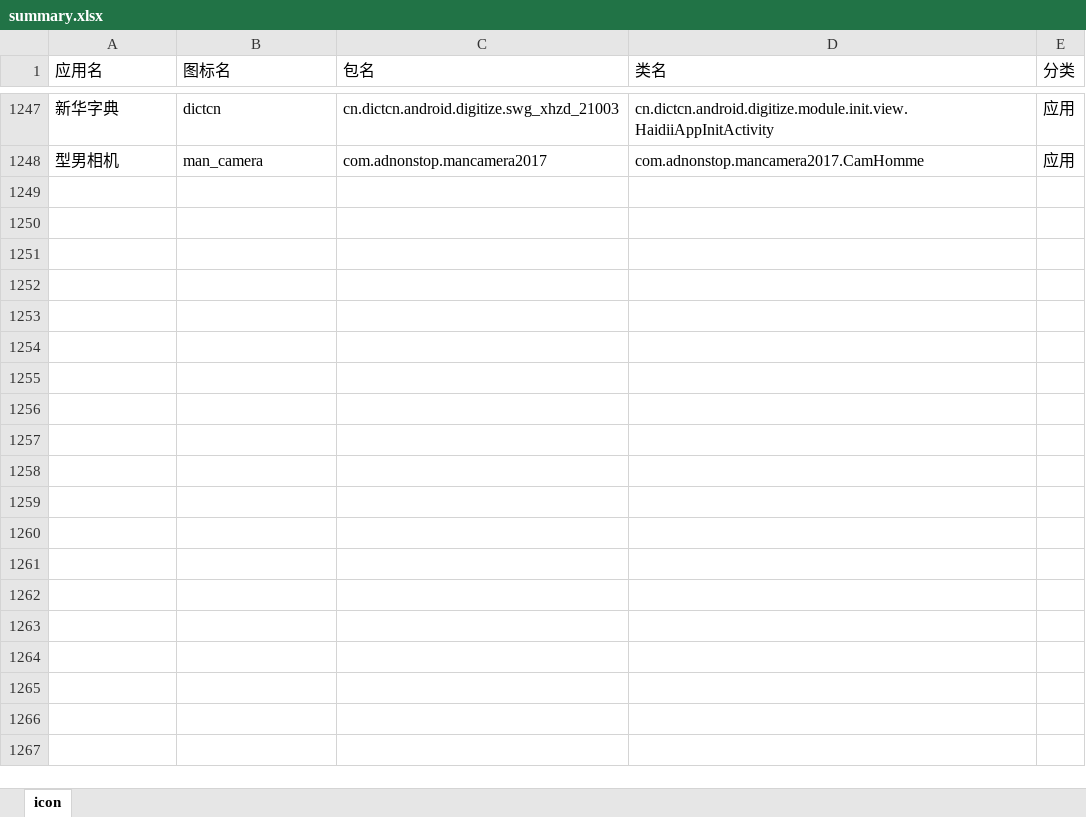
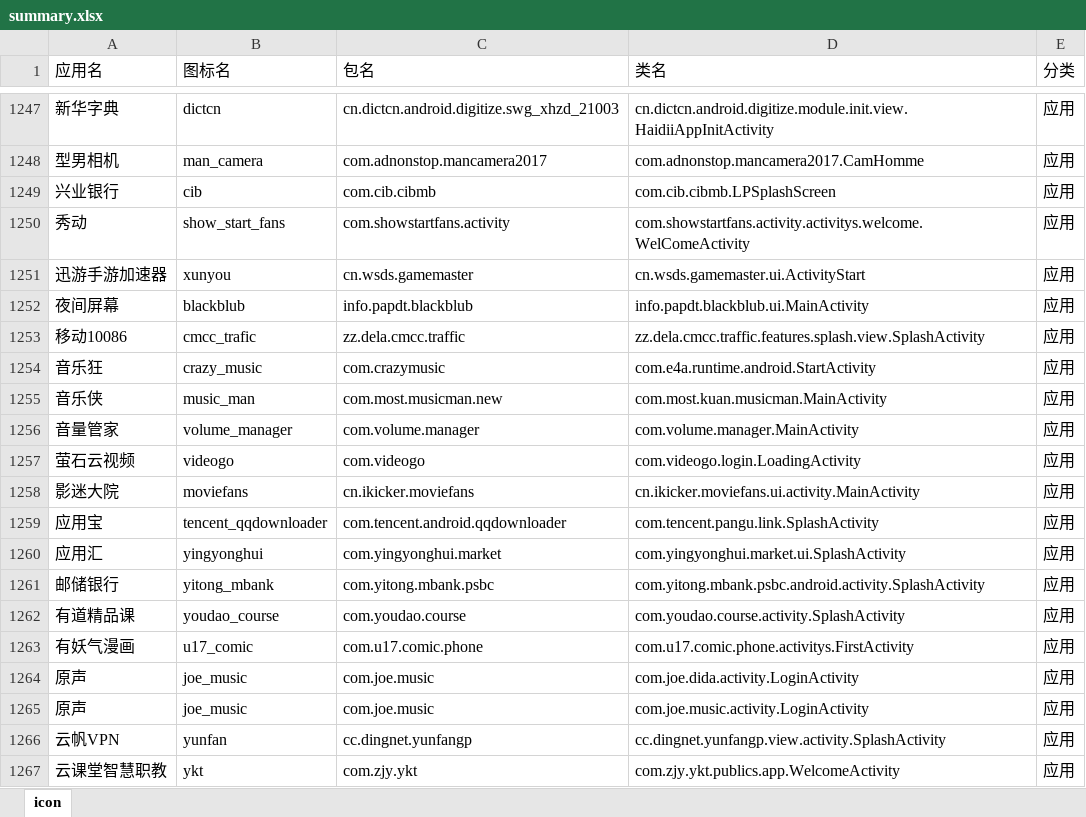
Before and after one commit to cjycsm/mistiness-iconpack, an Excel workbook: summary.xlsx, sheet icon, drawn as a sheet; only a part is shown, gaps mark what is left out; values as stored, in another font and other column widths than the file's, no borders; the diff covers the shown part only; the diff names each change by its address in the sheet, - before the commit and + after, or states it on an @@ line.

```diff
--- a/summary.xlsx (sheet icon)
+++ b/summary.xlsx (sheet icon)
+row 1249: 兴业银行 | cib | com.cib.cibmb | com.cib.cibmb.LPSplashScreen | 应用
+row 1250: 秀动 | show_start_fans | com.showstartfans.activity | com.showstartfans.activity.activitys.welcome.WelComeActivity | 应用
+row 1251: 迅游手游加速器 | xunyou | cn.wsds.gamemaster | cn.wsds.gamemaster.ui.ActivityStart | 应用
+row 1252: 夜间屏幕 | blackblub | info.papdt.blackblub | info.papdt.blackblub.ui.MainActivity | 应用
+row 1253: 移动10086 | cmcc_trafic | zz.dela.cmcc.traffic | zz.dela.cmcc.traffic.features.splash.view.SplashActivity | 应用
+row 1254: 音乐狂 | crazy_music | com.crazymusic | com.e4a.runtime.android.StartActivity | 应用
+row 1255: 音乐侠 | music_man | com.most.musicman.new | com.most.kuan.musicman.MainActivity | 应用
+row 1256: 音量管家 | volume_manager | com.volume.manager | com.volume.manager.MainActivity | 应用
+row 1257: 萤石云视频 | videogo | com.videogo | com.videogo.login.LoadingActivity | 应用
+row 1258: 影迷大院 | moviefans | cn.ikicker.moviefans | cn.ikicker.moviefans.ui.activity.MainActivity | 应用
+row 1259: 应用宝 | tencent_qqdownloader | com.tencent.android.qqdownloader | com.tencent.pangu.link.SplashActivity | 应用
+row 1260: 应用汇 | yingyonghui | com.yingyonghui.market | com.yingyonghui.market.ui.SplashActivity | 应用
+row 1261: 邮储银行 | yitong_mbank | com.yitong.mbank.psbc | com.yitong.mbank.psbc.android.activity.SplashActivity | 应用
+row 1262: 有道精品课 | youdao_course | com.youdao.course | com.youdao.course.activity.SplashActivity | 应用
+row 1263: 有妖气漫画 | u17_comic | com.u17.comic.phone | com.u17.comic.phone.activitys.FirstActivity | 应用
+row 1264: 原声 | joe_music | com.joe.music | com.joe.dida.activity.LoginActivity | 应用
+row 1265: 原声 | joe_music | com.joe.music | com.joe.music.activity.LoginActivity | 应用
+row 1266: 云帆VPN | yunfan | cc.dingnet.yunfangp | cc.dingnet.yunfangp.view.activity.SplashActivity | 应用
+row 1267: 云课堂智慧职教 | ykt | com.zjy.ykt | com.zjy.ykt.publics.app.WelcomeActivity | 应用
```
Also changed, not shown: 15 added rows elsewhere in this sheet, 12 other files.
